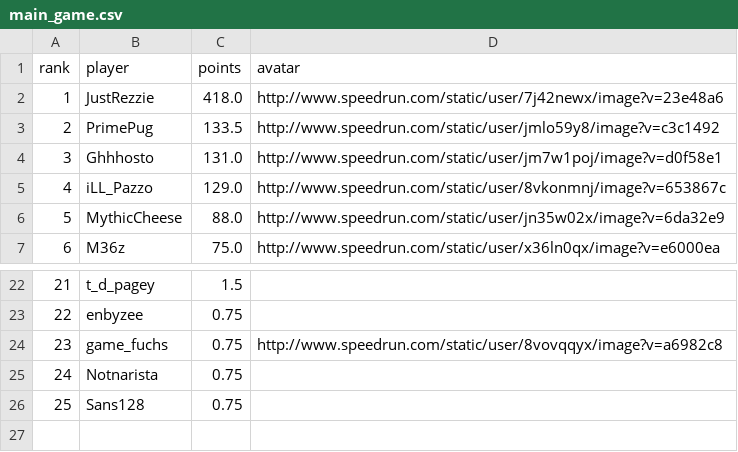
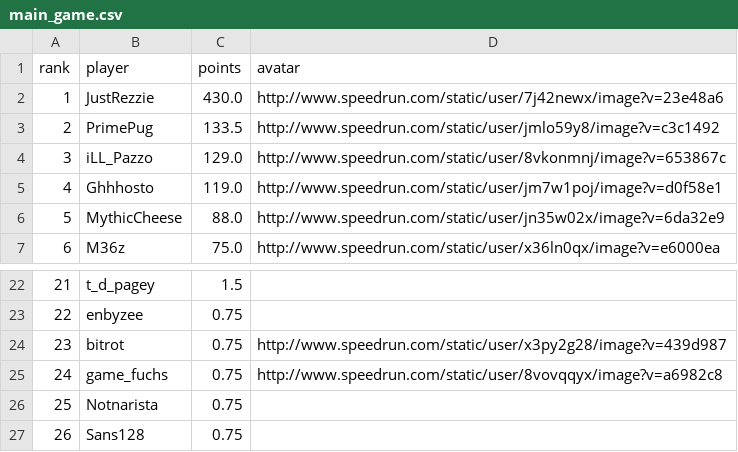
Before and after one commit to BGSW-dev/ReanimaHub, a CSV file: main_game.csv, drawn as a sheet; only a part is shown, gaps mark what is left out; removed rows and columns are numbered as before the commit, all else as after; the diff names each change by its address in the sheet, - before the commit and + after, or states it on an @@ line.

```diff
--- a/main_game.csv
+++ b/main_game.csv
-C2 (points): 418.0
+C2 (points): 430.0
-row 4: 3 | Ghhhosto | 131.0 | http://www.speedrun.com/static/user/jm7w1poj/image?v=d0f58e1
@@ column A (rank) renumbered from row 4 down @@
+row 5: 4 | Ghhhosto | 119.0 | http://www.speedrun.com/static/user/jm7w1poj/image?v=d0f58e1
+row 24: 23 | bitrot | 0.75 | http://www.speedrun.com/static/user/x3py2g28/image?v=439d987
```
Also changed, not shown: 2 other files.
